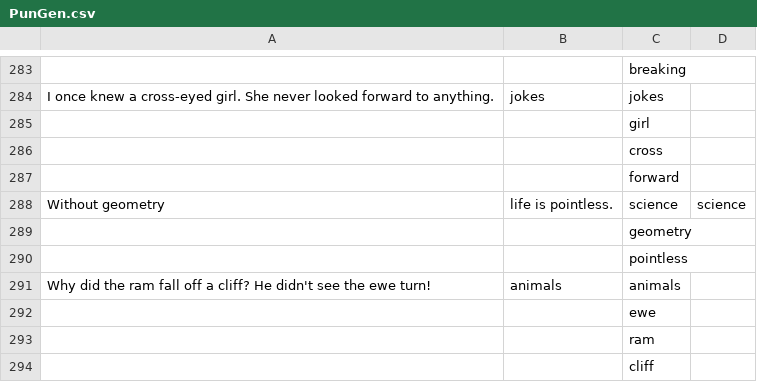
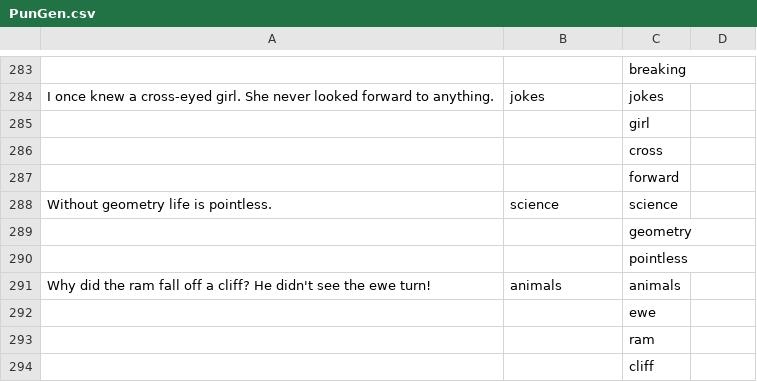
Before and after one commit to anevmerj/punGent, a CSV file: PunGen.csv, drawn as a sheet; only a part is shown, gaps mark what is left out; removed rows and columns are numbered as before the commit, all else as after; the diff names each change by its address in the sheet, - before the commit and + after, or states it on an @@ line.

Commit message:
Update PunGen.csv

```diff
--- a/PunGen.csv
+++ b/PunGen.csv
-row 288: Without geometry | life is pointless. | science | science
+row 288: Without geometry life is pointless. | science | science
```
